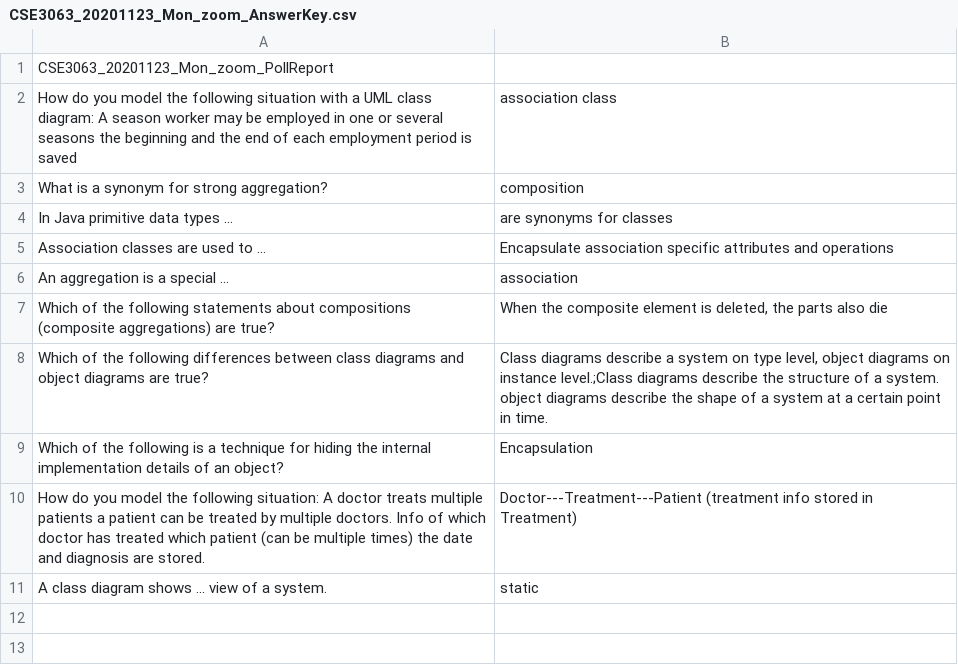
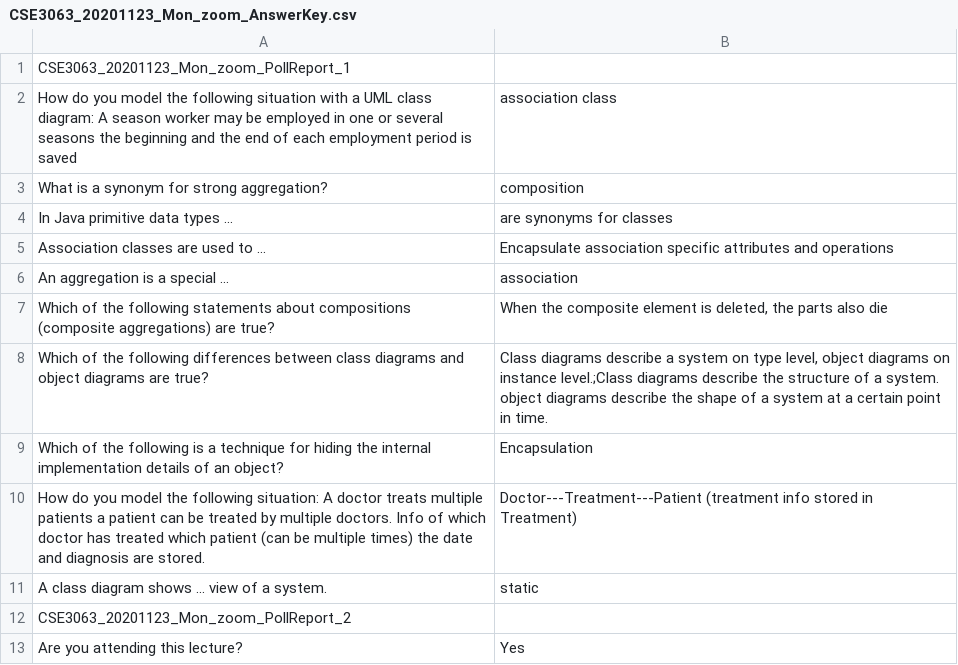
Before and after one commit to alibrahimzada/Object-Oriented-Software-Design-Assignments-Fall20, a CSV file: PollAnalysisSystem/Iteration_1/answer_keys/CSE3063_20201123_Mon_zoom_AnswerKey.csv, drawn as a sheet.

Commit message:
updated answer key structure

```diff
--- a/PollAnalysisSystem/Iteration_1/answer_keys/CSE3063_20201123_Mon_zoom_AnswerKey.csv
+++ b/PollAnalysisSystem/Iteration_1/answer_keys/CSE3063_20201123_Mon_zoom_AnswerKey.csv
@@ -1,2 +1,2 @@
-CSE3063_20201123_Mon_zoom_PollReport,
+CSE3063_20201123_Mon_zoom_PollReport_1,
 "How do you model the following situation with a UML class diagram: A season worker may be employed in one or several
@@ -12 +12,3 @@ How do you model the following situation: A doctor treats multiple patients a pa
 A class diagram shows ... view of a system.,static
+CSE3063_20201123_Mon_zoom_PollReport_2,
+Are you attending this lecture?,Yes
```
Also changed, not shown: 2 other files.
